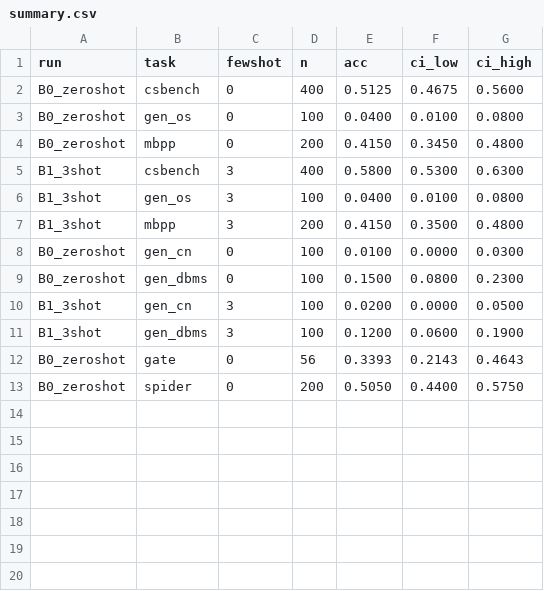
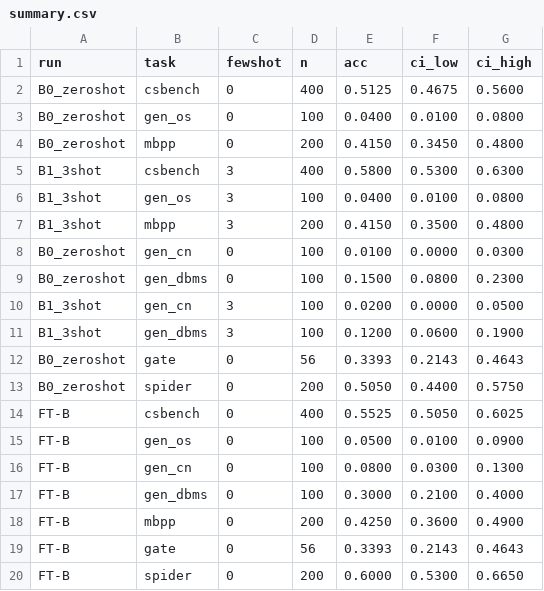
Before and after one commit to satyadedeepya/slm_dl_project, a CSV file: eval/results/summary.csv, drawn as a sheet.

Commit message:
feat(eval): add FT-B evaluation results

```diff
--- a/eval/results/summary.csv
+++ b/eval/results/summary.csv
@@ -13 +13,8 @@ B0_zeroshot,gate,0,56,0.3393,0.2143,0.4643
 B0_zeroshot,spider,0,200,0.5050,0.4400,0.5750
+FT-B,csbench,0,400,0.5525,0.5050,0.6025
+FT-B,gen_os,0,100,0.0500,0.0100,0.0900
+FT-B,gen_cn,0,100,0.0800,0.0300,0.1300
+FT-B,gen_dbms,0,100,0.3000,0.2100,0.4000
+FT-B,mbpp,0,200,0.4250,0.3600,0.4900
+FT-B,gate,0,56,0.3393,0.2143,0.4643
+FT-B,spider,0,200,0.6000,0.5300,0.6650
```
Also changed, not shown: 8 other files.
